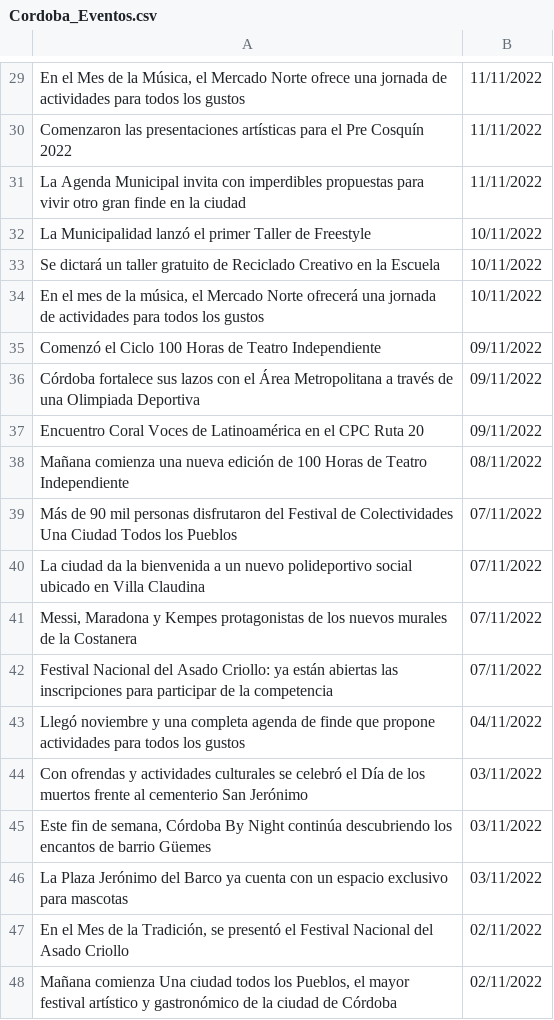
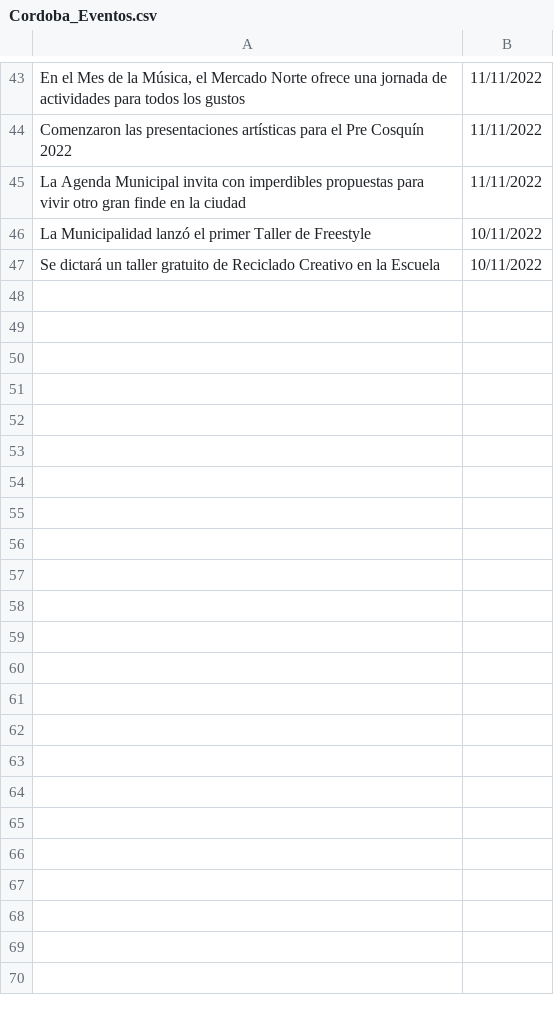
Before and after one commit to ispc-programador2022/I1006, a CSV file: Cordoba_Eventos.csv, drawn as a sheet; only a part is shown, gaps mark what is left out; removed rows and columns are numbered as before the commit, all else as after; the diff covers the shown part only; the diff names each change by its address in the sheet, - before the commit and + after, or states it on an @@ line.

```diff
--- a/Cordoba_Eventos.csv
+++ b/Cordoba_Eventos.csv
-row 34: En el mes de la música, el Mercado Norte ofrecerá una jornada de actividades para todos los gustos | 10/11/2022
-row 35: Comenzó el Ciclo 100 Horas de Teatro Independiente | 09/11/2022
-row 36: Córdoba fortalece sus lazos con el Área Metropolitana a través de una Olimpiada Deportiva | 09/11/2022
-row 37: Encuentro Coral Voces de Latinoamérica en el CPC Ruta 20 | 09/11/2022
-row 38: Mañana comienza una nueva edición de 100 Horas de Teatro Independiente | 08/11/2022
-row 39: Más de 90 mil personas disfrutaron del Festival de Colectividades Una Ciudad Todos los Pueblos | 07/11/2022
-row 40: La ciudad da la bienvenida a un nuevo polideportivo social ubicado en Villa Claudina | 07/11/2022
-row 41: Messi, Maradona y Kempes protagonistas de los nuevos murales de la Costanera | 07/11/2022
-row 42: Festival Nacional del Asado Criollo: ya están abiertas las inscripciones para participar de la competencia | 07/11/2022
-row 43: Llegó noviembre y una completa agenda de finde que propone actividades para todos los gustos | 04/11/2022
-row 44: Con ofrendas y actividades culturales se celebró el Día de los muertos frente al cementerio San Jerónimo | 03/11/2022
-row 45: Este fin de semana, Córdoba By Night continúa descubriendo los encantos de barrio Güemes | 03/11/2022
-row 46: La Plaza Jerónimo del Barco ya cuenta con un espacio exclusivo para mascotas | 03/11/2022
-row 47: En el Mes de la Tradición, se presentó el Festival Nacional del Asado Criollo | 02/11/2022
-row 48: Mañana comienza Una ciudad todos los Pueblos, el mayor festival artístico y gastronómico de la ciudad de Córdoba | 02/11/2022
```
Also changed, not shown: 25 added rows, 11 removed rows and 3 edited cells elsewhere in this file, 14 other files.
